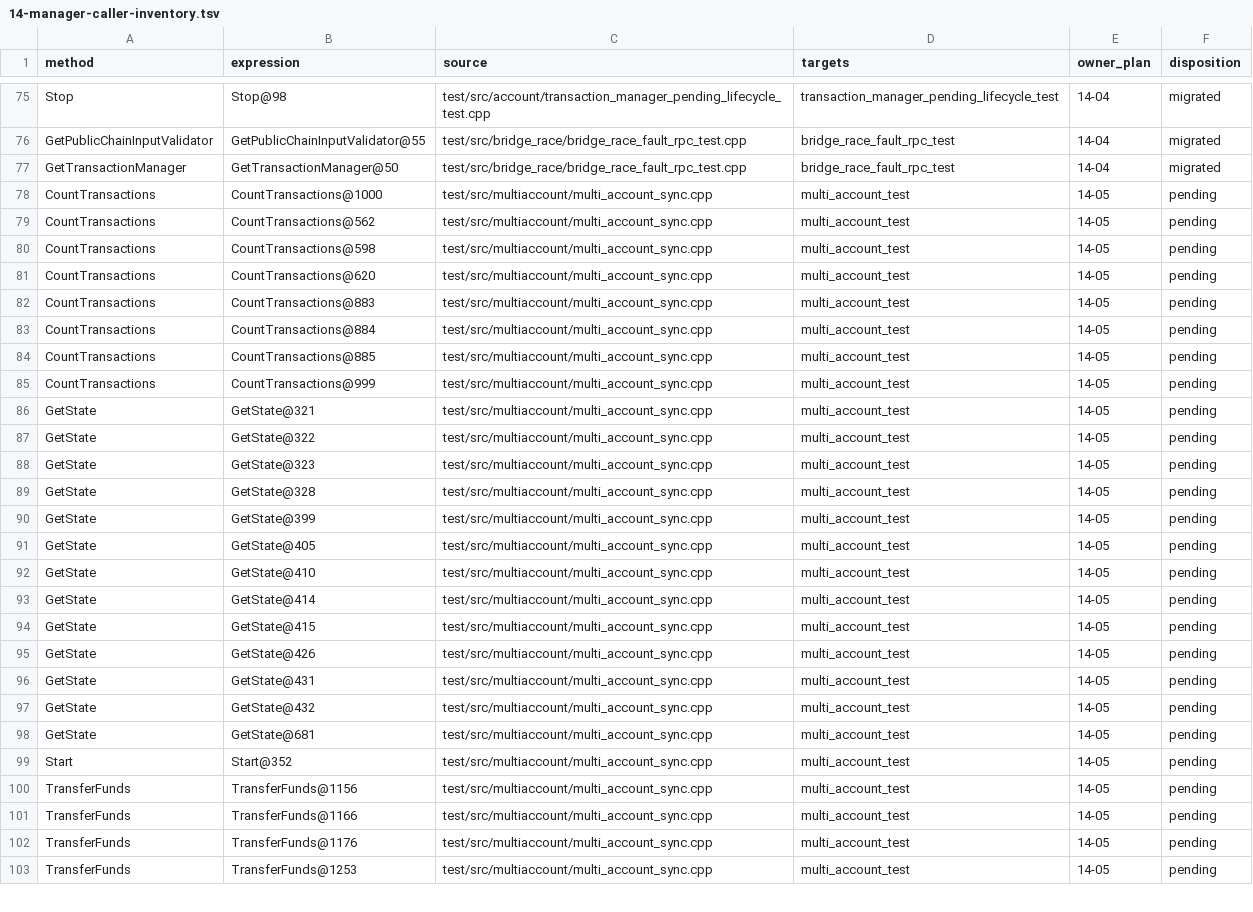
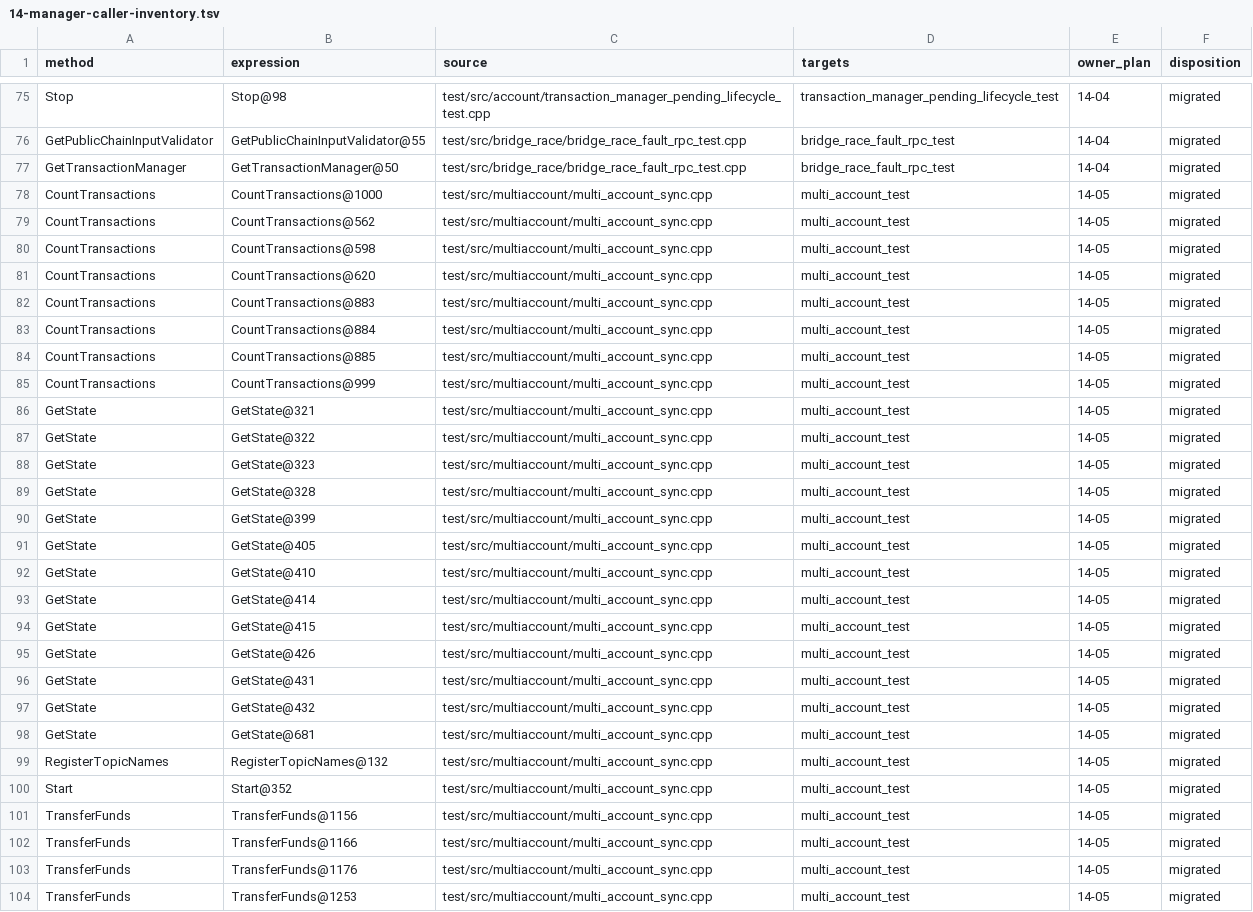
Before and after one commit to GeniusVentures/SuperGenius, a TSV file: .planning/phases/14-account-generation-publication-and-retired-manager-lifecycle/14-manager-caller-inventory.tsv, drawn as a sheet; only a part is shown, gaps mark what is left out; addresses are those after the commit; the diff covers the shown part only; the diff names each change by its address in the sheet, - before the commit and + after, or states it on an @@ line.

Commit message:
test(14-05): migrate final multi-account manager callers
- Route lifecycle controls through friend-only test access\n- Mark both multi-account partitions migrated\n- Audit every manager caller owner partition

```diff
--- a/.planning/phases/14-account-generation-publication-and-retired-manager-lifecycle/14-manager-caller-inventory.tsv
+++ b/.planning/phases/14-account-generation-publication-and-retired-manager-lifecycle/14-manager-caller-inventory.tsv
-F78:F98 (disposition): pending
+F78:F98 (disposition): migrated
+row 99: RegisterTopicNames | RegisterTopicNames@132 | test/src/multiaccount/multi_account_sync.cpp | multi_account_test | 14-05 | migrated
-F100:F104 (disposition): pending
+F100:F104 (disposition): migrated
```
Also changed, not shown: 25 edited cells elsewhere in this file, 2 other files.
